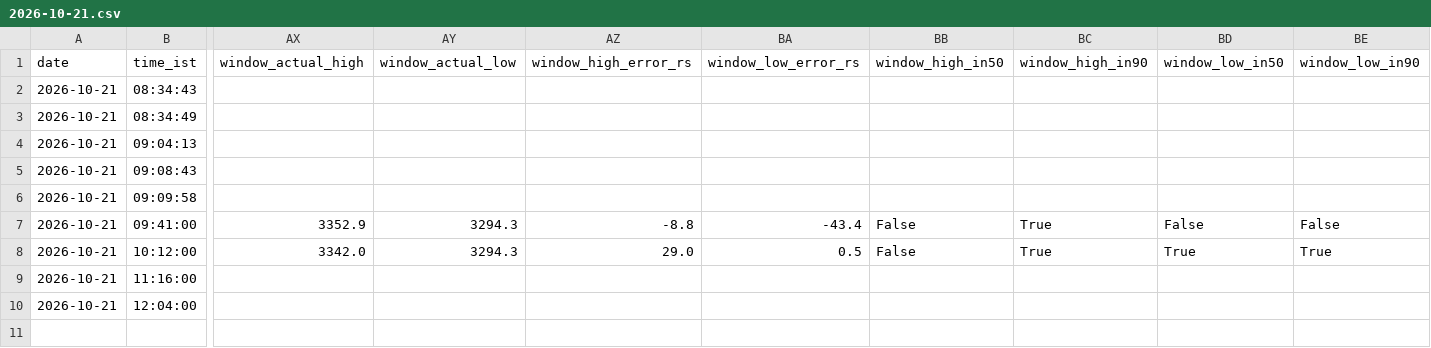
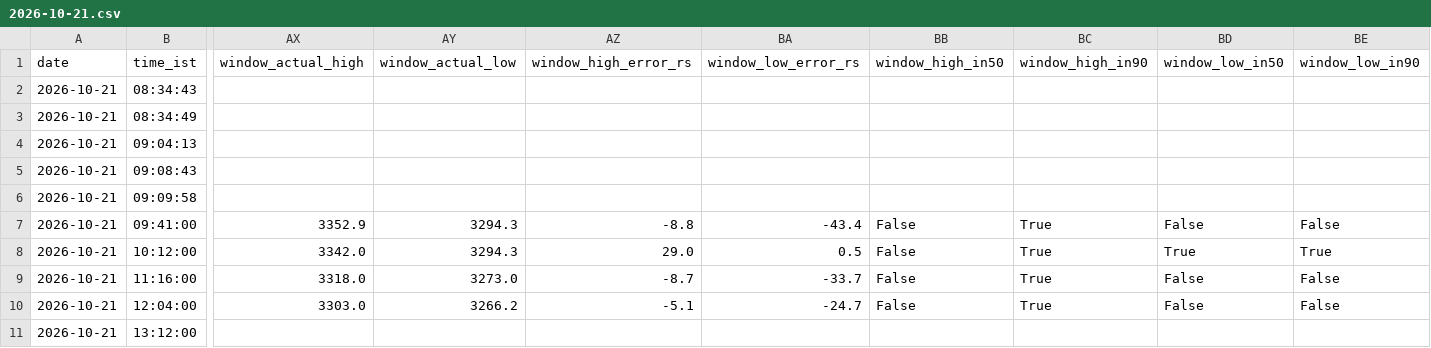
Before and after one commit to shauryaa1808g-max/pred_18, a CSV file: results/readings/by_day/2026-10-21.csv, drawn as a sheet; only a part is shown, gaps mark what is left out; rows hold the shown columns only; the diff names each change by its address in the sheet, - before the commit and + after, or states it on an @@ line.

```diff
--- a/results/readings/by_day/2026-10-21.csv
+++ b/results/readings/by_day/2026-10-21.csv
-AX9 (window_actual_high): (empty)
+AX9 (window_actual_high): 3318.0
-AY9 (window_actual_low): (empty)
+AY9 (window_actual_low): 3273.0
-AZ9 (window_high_error_rs): (empty)
+AZ9 (window_high_error_rs): -8.7
-BA9 (window_low_error_rs): (empty)
+BA9 (window_low_error_rs): -33.7
-BB9:BB10 (window_high_in50): (empty)
+BB9:BB10 (window_high_in50): False
-BC9:BC10 (window_high_in90): (empty)
+BC9:BC10 (window_high_in90): True
-BD9:BD10 (window_low_in50): (empty)
+BD9:BD10 (window_low_in50): False
-BE9:BE10 (window_low_in90): (empty)
+BE9:BE10 (window_low_in90): False
-AX10 (window_actual_high): (empty)
+AX10 (window_actual_high): 3303.0
-AY10 (window_actual_low): (empty)
+AY10 (window_actual_low): 3266.2
-AZ10 (window_high_error_rs): (empty)
+AZ10 (window_high_error_rs): -5.1
-BA10 (window_low_error_rs): (empty)
+BA10 (window_low_error_rs): -24.7
+row 11: 2026-10-21 | 13:12:00
```
Also changed, not shown: results/hourly_table_scored.csv, results/paper_hourly_ledger.csv, 4 other files.
